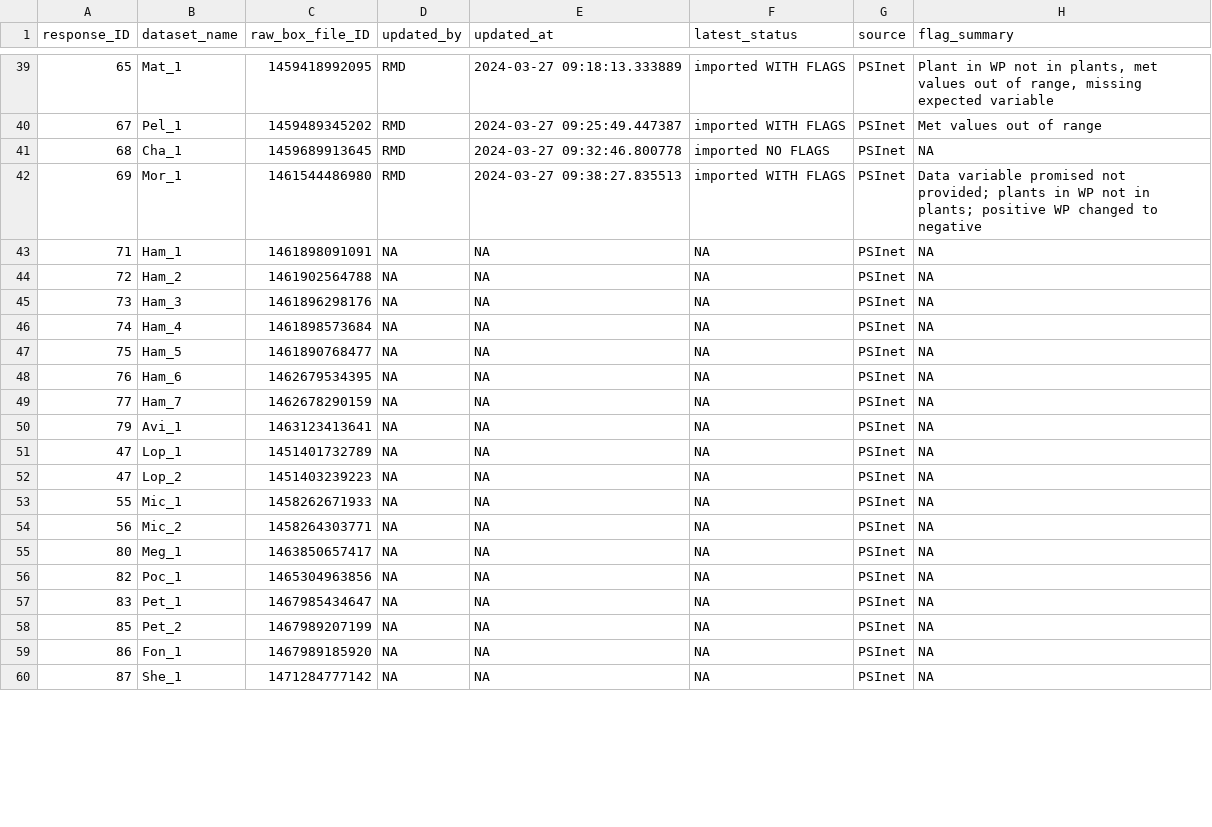
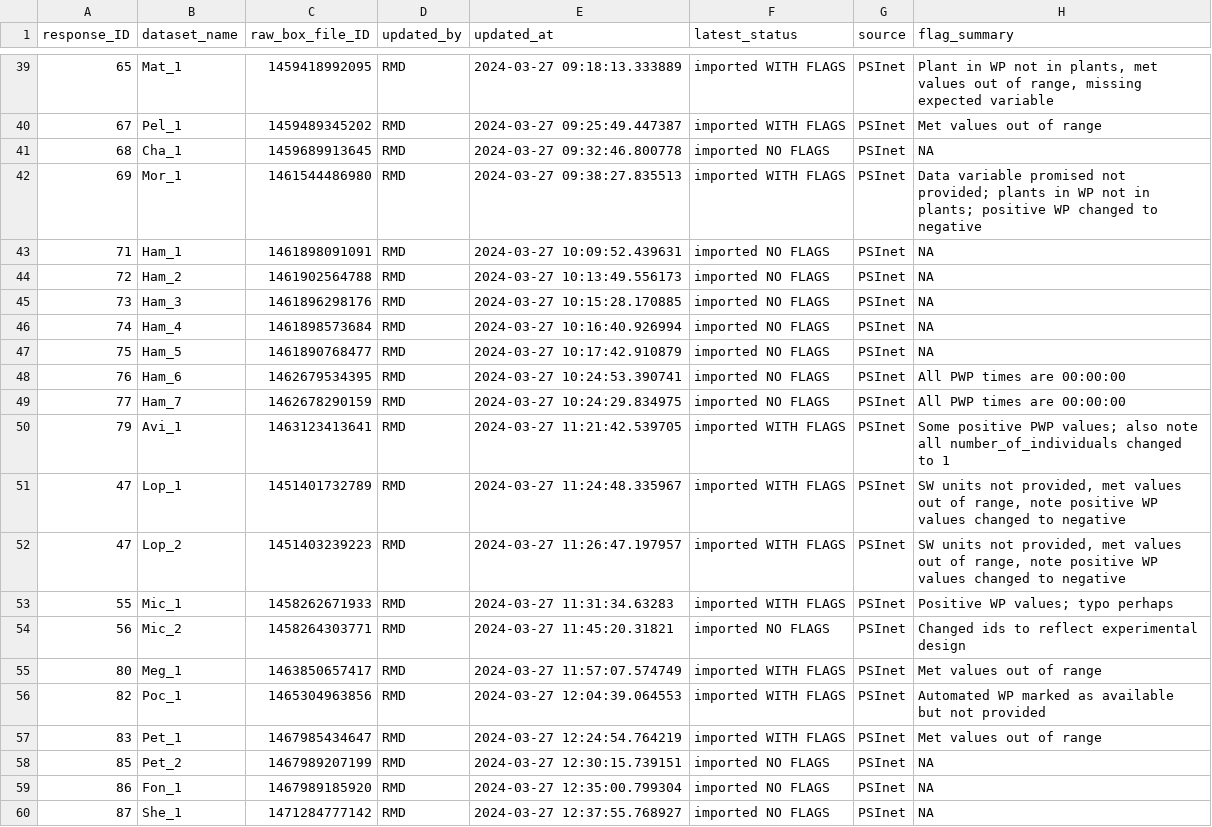
Before and after one commit to PSInetRCN/data-qa, a CSV file: dataset_tracking.csv, drawn as a sheet; only a part is shown, gaps mark what is left out; the diff covers the shown part only.

```diff
--- a/dataset_tracking.csv
+++ b/dataset_tracking.csv
@@ -42,19 +42,19 @@
 69,"Mor_1",1461544486980,"RMD","2024-03-27 09:38:27.835513","imported WITH FLAGS","PSInet","Data variable promised not provided; plants in WP not in plants; positive WP changed to negative"
-71,"Ham_1",1461898091091,NA,NA,NA,"PSInet",NA
-72,"Ham_2",1461902564788,NA,NA,NA,"PSInet",NA
-73,"Ham_3",1461896298176,NA,NA,NA,"PSInet",NA
-74,"Ham_4",1461898573684,NA,NA,NA,"PSInet",NA
-75,"Ham_5",1461890768477,NA,NA,NA,"PSInet",NA
-76,"Ham_6",1462679534395,NA,NA,NA,"PSInet",NA
-77,"Ham_7",1462678290159,NA,NA,NA,"PSInet",NA
-79,"Avi_1",1463123413641,NA,NA,NA,"PSInet",NA
-47,"Lop_1",1451401732789,NA,NA,NA,"PSInet",NA
-47,"Lop_2",1451403239223,NA,NA,NA,"PSInet",NA
-55,"Mic_1",1458262671933,NA,NA,NA,"PSInet",NA
-56,"Mic_2",1458264303771,NA,NA,NA,"PSInet",NA
-80,"Meg_1",1463850657417,NA,NA,NA,"PSInet",NA
-82,"Poc_1",1465304963856,NA,NA,NA,"PSInet",NA
-83,"Pet_1",1467985434647,NA,NA,NA,"PSInet",NA
-85,"Pet_2",1467989207199,NA,NA,NA,"PSInet",NA
-86,"Fon_1",1467989185920,NA,NA,NA,"PSInet",NA
-87,"She_1",1471284777142,NA,NA,NA,"PSInet",NA
+71,"Ham_1",1461898091091,"RMD","2024-03-27 10:09:52.439631","imported NO FLAGS","PSInet",NA
+72,"Ham_2",1461902564788,"RMD","2024-03-27 10:13:49.556173","imported NO FLAGS","PSInet",NA
+73,"Ham_3",1461896298176,"RMD","2024-03-27 10:15:28.170885","imported NO FLAGS","PSInet",NA
+74,"Ham_4",1461898573684,"RMD","2024-03-27 10:16:40.926994","imported NO FLAGS","PSInet",NA
+75,"Ham_5",1461890768477,"RMD","2024-03-27 10:17:42.910879","imported NO FLAGS","PSInet",NA
+76,"Ham_6",1462679534395,"RMD","2024-03-27 10:24:53.390741","imported NO FLAGS","PSInet","All PWP times are 00:00:00"
+77,"Ham_7",1462678290159,"RMD","2024-03-27 10:24:29.834975","imported NO FLAGS","PSInet","All PWP times are 00:00:00"
+79,"Avi_1",1463123413641,"RMD","2024-03-27 11:21:42.539705","imported WITH FLAGS","PSInet","Some positive PWP values; also note all number_of_individuals changed to 1"
+47,"Lop_1",1451401732789,"RMD","2024-03-27 11:24:48.335967","imported WITH FLAGS","PSInet","SW units not provided, met values out of range, note positive WP values changed to negative"
+47,"Lop_2",1451403239223,"RMD","2024-03-27 11:26:47.197957","imported WITH FLAGS","PSInet","SW units not provided, met values out of range, note positive WP values changed to negative"
+55,"Mic_1",1458262671933,"RMD","2024-03-27 11:31:34.63283","imported WITH FLAGS","PSInet","Positive WP values; typo perhaps"
+56,"Mic_2",1458264303771,"RMD","2024-03-27 11:45:20.31821","imported NO FLAGS","PSInet","Changed ids to reflect experimental design"
+80,"Meg_1",1463850657417,"RMD","2024-03-27 11:57:07.574749","imported WITH FLAGS","PSInet","Met values out of range"
+82,"Poc_1",1465304963856,"RMD","2024-03-27 12:04:39.064553","imported WITH FLAGS","PSInet","Automated WP marked as available but not provided"
+83,"Pet_1",1467985434647,"RMD","2024-03-27 12:24:54.764219","imported WITH FLAGS","PSInet","Met values out of range"
+85,"Pet_2",1467989207199,"RMD","2024-03-27 12:30:15.739151","imported NO FLAGS","PSInet",NA
+86,"Fon_1",1467989185920,"RMD","2024-03-27 12:35:00.799304","imported NO FLAGS","PSInet",NA
+87,"She_1",1471284777142,"RMD","2024-03-27 12:37:55.768927","imported NO FLAGS","PSInet",NA
```
Also changed, not shown: 20 edited cells elsewhere in this file, 48 other files.
